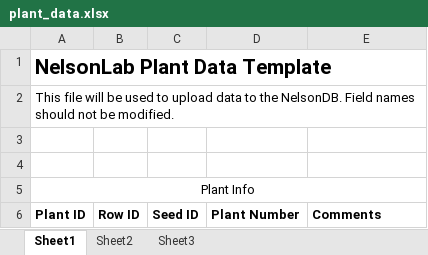
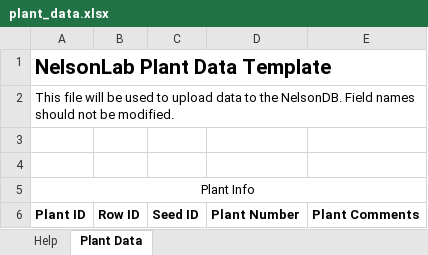
Before and after one commit to slin63/django_NelsonDB, an Excel workbook: media/plant_data.xlsx, sheet Plant Data, drawn as a sheet; values as stored, in another font and other column widths than the file's, no borders; the diff names each change by its address in the sheet, - before the commit and + after, or states it on an @@ line.

```diff
--- a/media/plant_data.xlsx (sheet Plant Data)
+++ b/media/plant_data.xlsx (sheet Plant Data)
-sheet tab: Sheet1
+sheet tab: Plant Data
-sheet tab: Sheet2
+sheet tab: Help
-sheet tab: Sheet3
@@ sheet tab order changed: Help | Plant Data @@
-E6: Comments
+E6: Plant Comments
```
Also changed, not shown: sheet Help, media/measurement_data.xlsx, media/row_data.xlsx, 4 other files.
